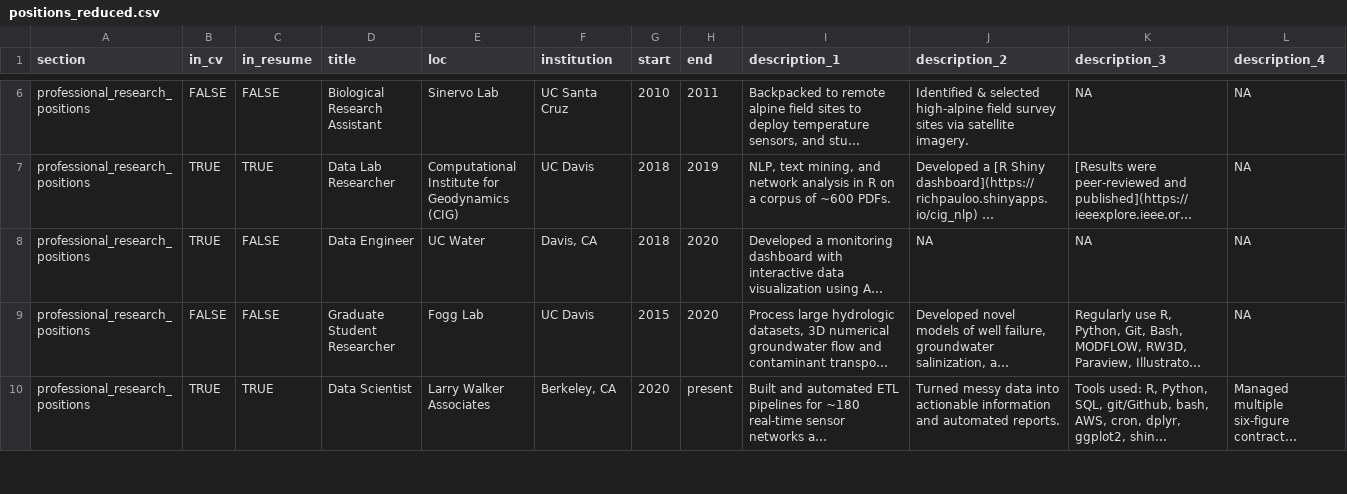
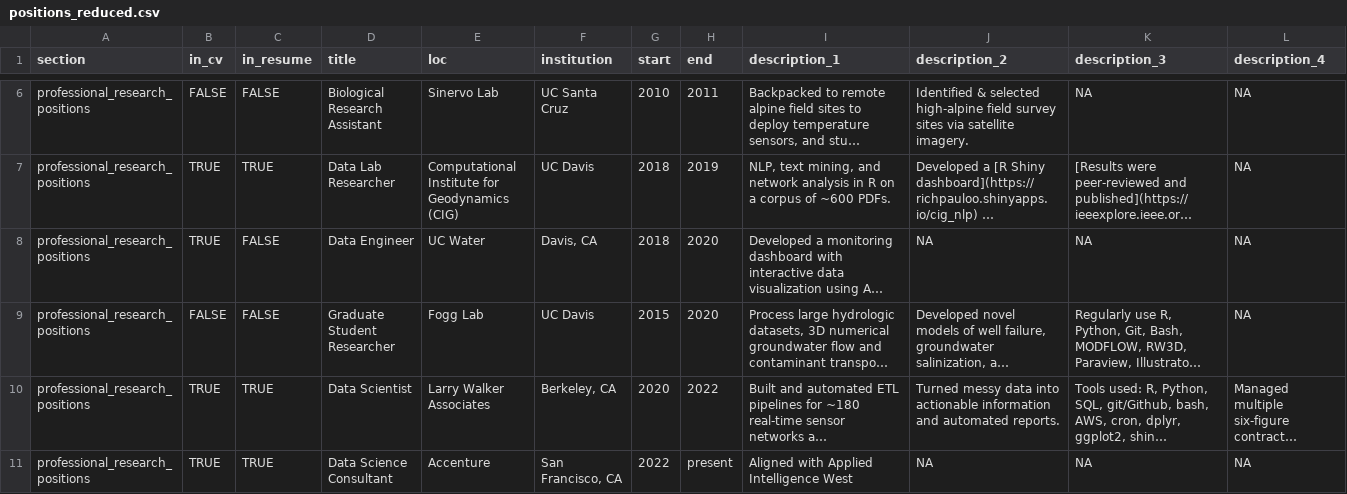
Before and after one commit to ggearheart/cv_ggearheart, a CSV file: positions_reduced.csv, drawn as a sheet; only a part is shown, gaps mark what is left out; long unchanged cells end in …; the diff covers the shown part only; the diff names each change by its address in the sheet, - before the commit and + after, or states it on an @@ line.

```diff
--- a/positions_reduced.csv
+++ b/positions_reduced.csv
-H10 (end): present
+H10 (end): 2022
+row 11: professional_research_positions | TRUE | TRUE | Data Science Consultant | Accenture | San Francisco, CA | 2022 | present | Aligned with Applied Intelligence West | NA | NA | NA
```
Also changed, not shown: 4 edited cells elsewhere in this file, 3 other files.
